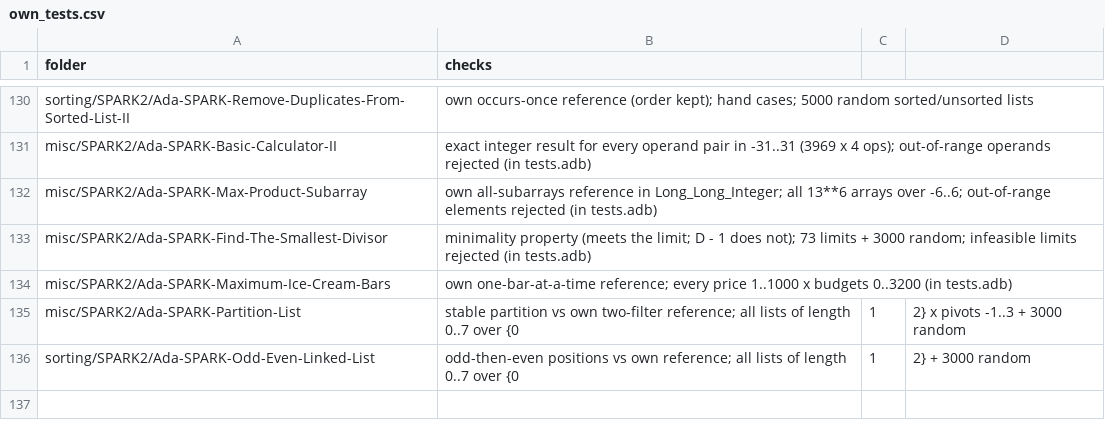
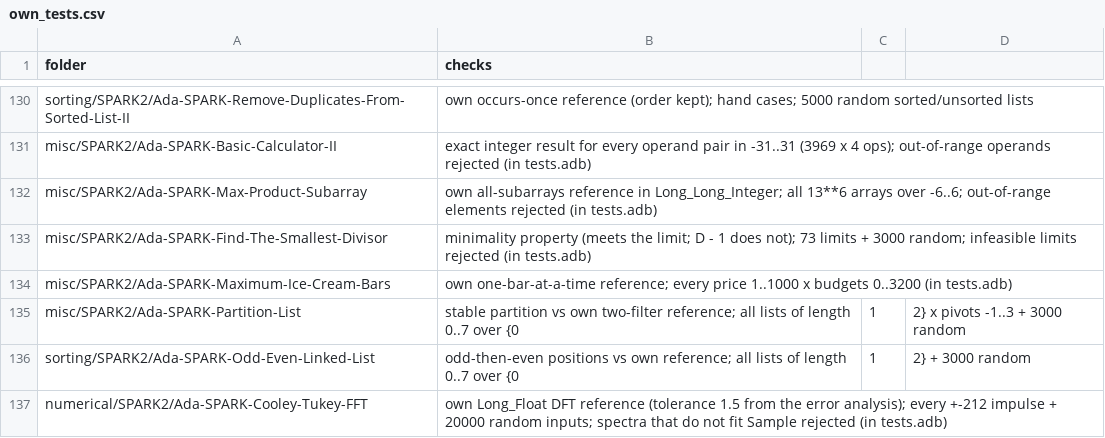
Before and after one commit to RobertBoettcherSF/Ada-Algorithms, a CSV file: tools/vv/own_tests.csv, drawn as a sheet; only a part is shown, gaps mark what is left out; the diff names each change by its address in the sheet, - before the commit and + after, or states it on an @@ line.

Commit message:
own_tests.csv: Cooley-Tukey-FFT (own DFT reference in tests.adb, sources in tests/SOURCES.txt)

```diff
--- a/tools/vv/own_tests.csv
+++ b/tools/vv/own_tests.csv
+row 137: numerical/SPARK2/Ada-SPARK-Cooley-Tukey-FFT | own Long_Float DFT reference (tolerance 1.5 from the error analysis); every +-212 impulse + 20000 random inputs; spectra that do not fit Sample rejected (in tests.adb)
```
